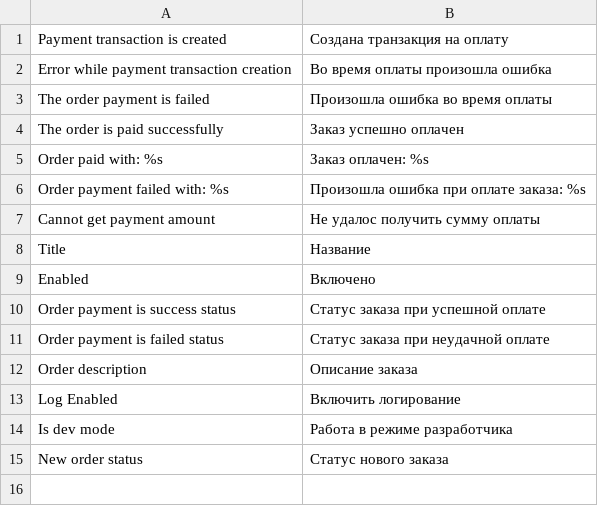
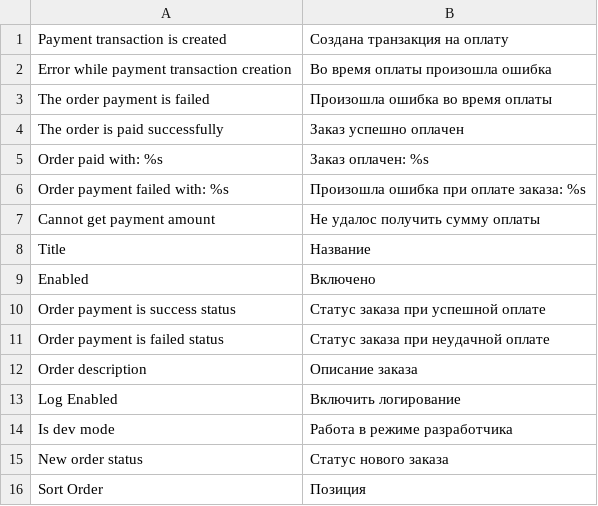
Before and after one commit to amida-software/magento-romcard-omnipay, a CSV file: app/locale/ru_RU/Amida_RomCard.csv, drawn as a sheet; the diff names each change by its address in the sheet, - before the commit and + after, or states it on an @@ line.

Commit message:
added sort order option

```diff
--- a/app/locale/ru_RU/Amida_RomCard.csv
+++ b/app/locale/ru_RU/Amida_RomCard.csv
+row 16: Sort Order | Позиция
```
Also changed, not shown: 1 other file.
